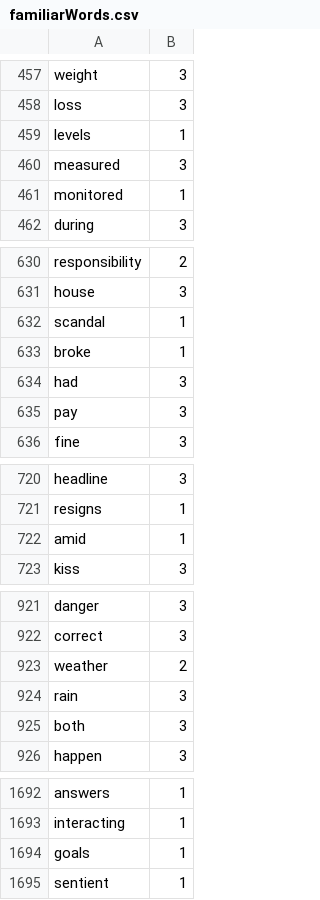
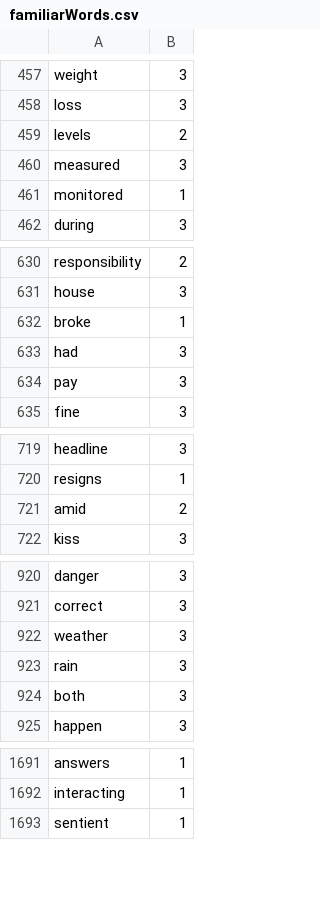
Before and after one commit to Elon-Mao/dictation, a CSV file: public/familiarWords.csv, drawn as a sheet; only a part is shown, gaps mark what is left out; the diff covers the shown part only.

```diff
--- a/public/familiarWords.csv
+++ b/public/familiarWords.csv
@@ -458,3 +458,3 @@ weight,3,
 loss,3,
-levels,1,
+levels,2,
 measured,3,
@@ -631,3 +631,2 @@ responsibility,2,
 house,3,
-scandal,1,
 broke,1,
@@ -721,3 +720,3 @@ headline,3,
 resigns,1,
-amid,1,
+amid,2,
 kiss,3,
@@ -922,3 +921,3 @@ danger,3,
 correct,3,
-weather,2,
+weather,3,
 rain,3,
@@ -1693,3 +1692,2 @@ answers,1,
 interacting,1,
-goals,1,
 sentient,1,
```
Also changed, not shown: 26 added rows and 19 edited cells elsewhere in this file, 1 other file.
